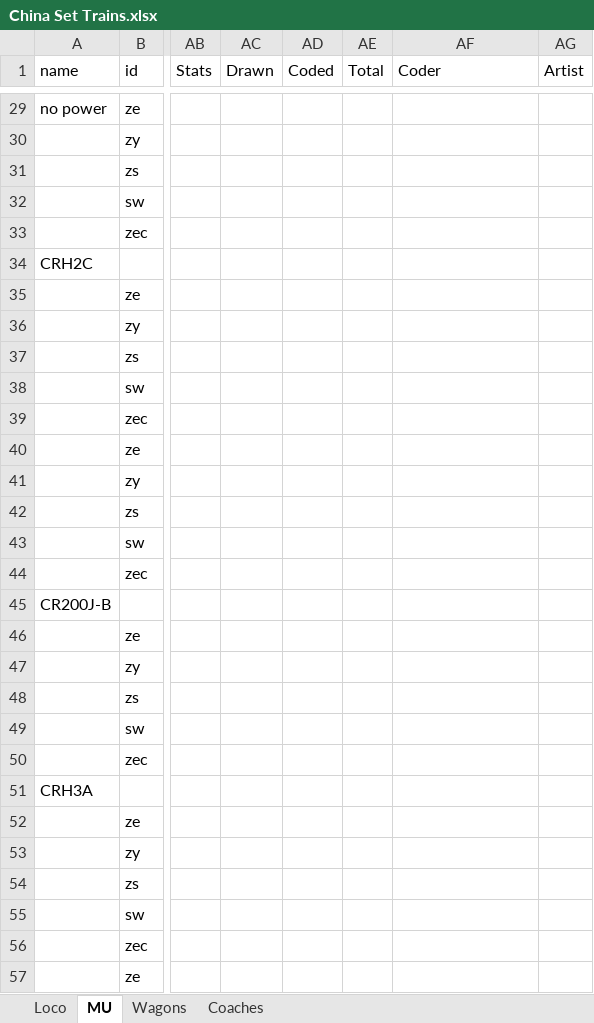
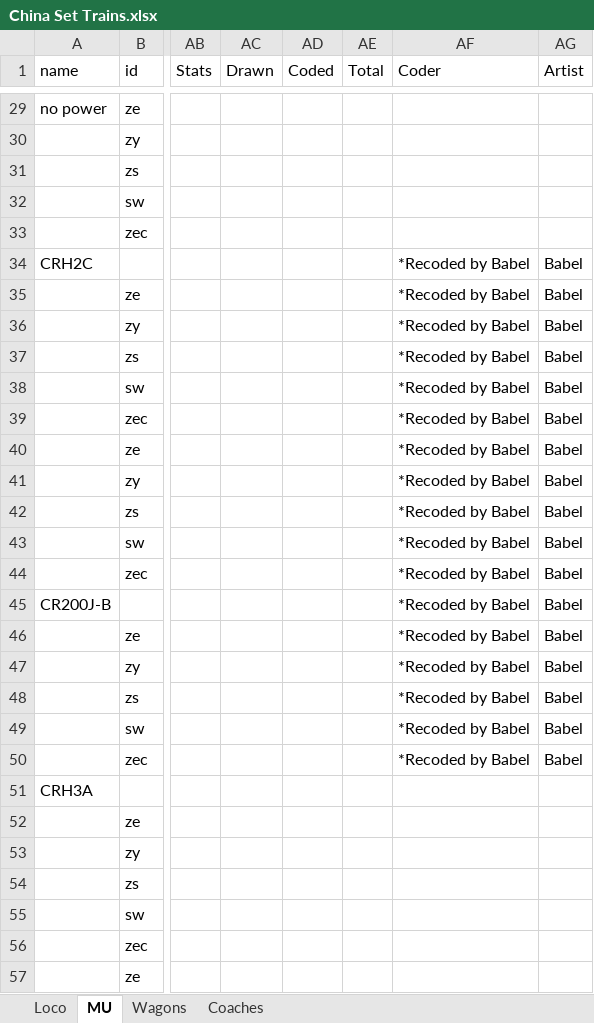
Before and after one commit to OpenTTD-China-Set/China-Set-Trains, an Excel workbook: docs/China Set Trains.xlsx, sheet MU, drawn as a sheet; only a part is shown, gaps mark what is left out; values as stored, in another font and other column widths than the file's, no borders; the diff covers the shown part only; the diff names each change by its address in the sheet, - before the commit and + after, or states it on an @@ line.

```diff
--- a/docs/China Set Trains.xlsx (sheet MU)
+++ b/docs/China Set Trains.xlsx (sheet MU)
-AF34:AF50 (Coder): (empty)
+AF34:AF50 (Coder): *Recoded by Babel
-AG34:AG50 (Artist): (empty)
+AG34:AG50 (Artist): Babel
```
Also changed, not shown: 14 added rows, 24 removed rows and 55 edited cells elsewhere in this sheet, formulas that keep their value, 32 other files.
